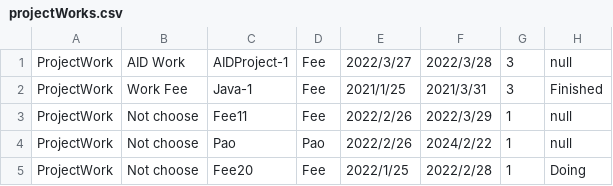
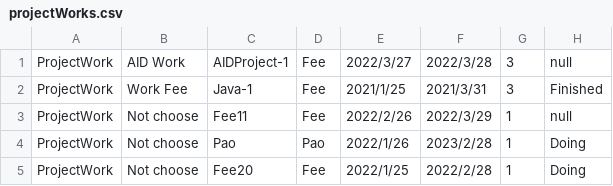
Before and after one commit to MusicGyy/projectTack, a CSV file: data/projectWorks.csv, drawn as a sheet.

```diff
--- a/data/projectWorks.csv
+++ b/data/projectWorks.csv
@@ -3,3 +3,3 @@ ProjectWork,Work Fee,Java-1,Fee,2021/1/25,2021/3/31,3,Finished
 ProjectWork,Not choose,Fee11,Fee,2022/2/26,2022/3/29,1,null
-ProjectWork,Not choose,Pao,Pao,2022/2/26,2024/2/22,1,null
+ProjectWork,Not choose,Pao,Pao,2022/1/26,2023/2/28,1,Doing
 ProjectWork,Not choose,Fee20,Fee,2022/1/25,2022/2/28,1,Doing
```
Also changed, not shown: data/generalWorks.csv, data/weeklyWorks.csv, 4 other files.
